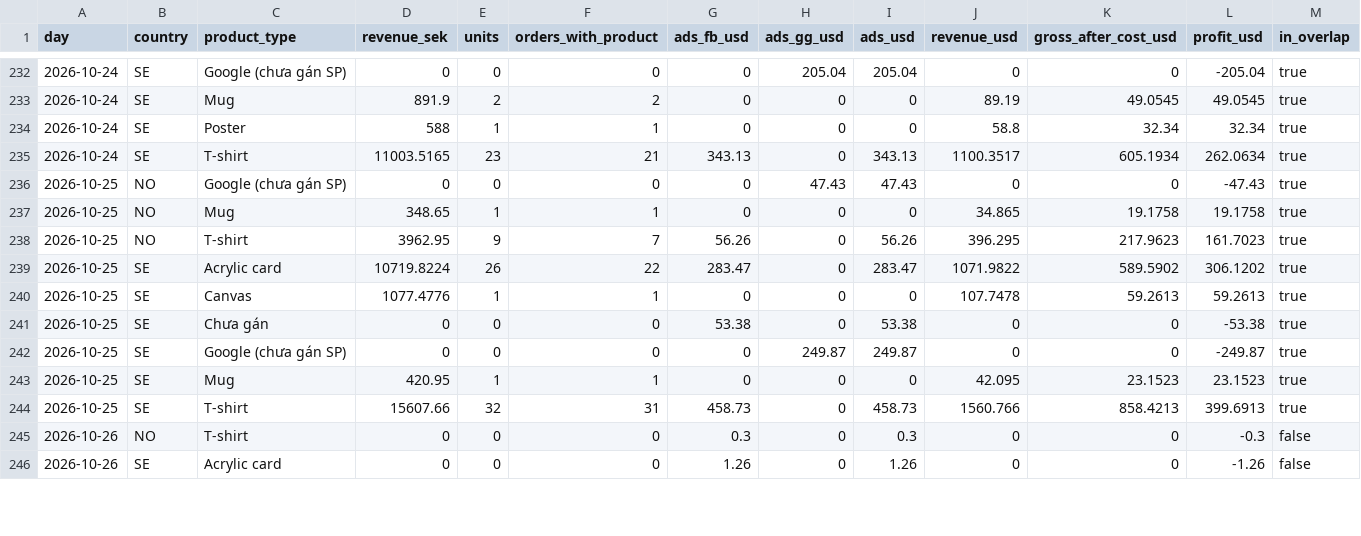
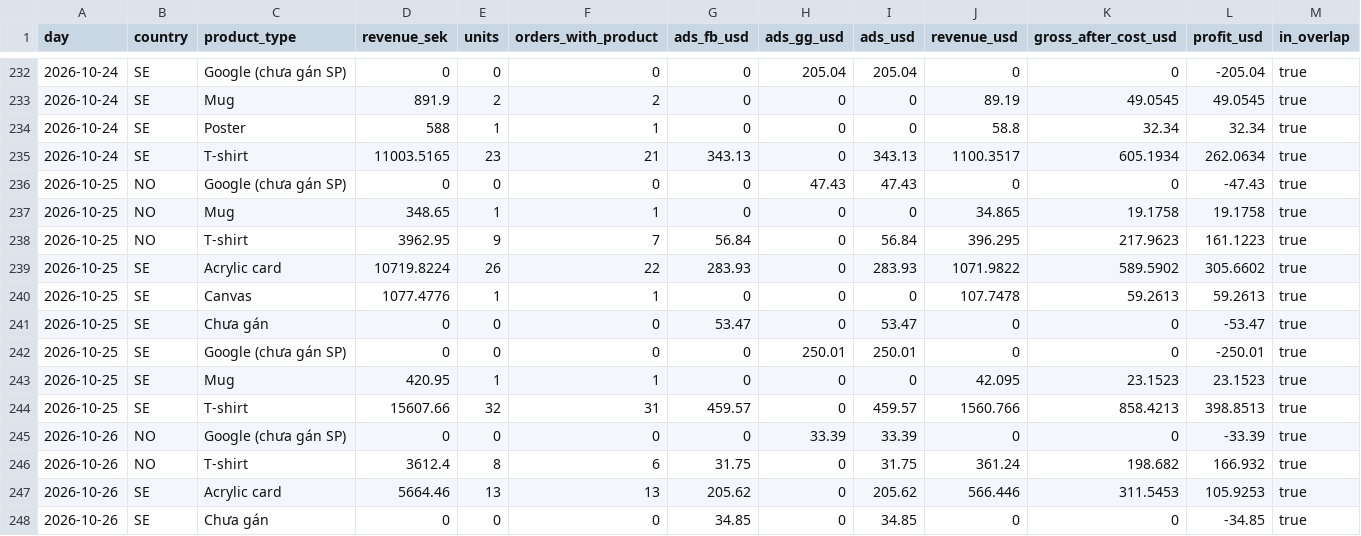
Before and after one commit to tiendatpham2407-bot/dashboard, a CSV file: report_daily.csv, drawn as a sheet; only a part is shown, gaps mark what is left out; the diff covers the shown part only.

Commit message:
Cập nhật report_daily.csv 2026-10-27 09:32

```diff
--- a/report_daily.csv
+++ b/report_daily.csv
@@ -237,10 +237,12 @@ day,country,product_type,revenue_sek,units,orders_with_product,ads_fb_usd,ads_gg
 2026-10-25,NO,Mug,348.65,1,1,0,0,0,34.865,19.1758,19.1758,true
-2026-10-25,NO,T-shirt,3962.95,9,7,56.26,0,56.26,396.295,217.9623,161.7023,true
-2026-10-25,SE,Acrylic card,10719.8224,26,22,283.47,0,283.47,1071.9822,589.5902,306.1202,true
+2026-10-25,NO,T-shirt,3962.95,9,7,56.84,0,56.84,396.295,217.9623,161.1223,true
+2026-10-25,SE,Acrylic card,10719.8224,26,22,283.93,0,283.93,1071.9822,589.5902,305.6602,true
 2026-10-25,SE,Canvas,1077.4776,1,1,0,0,0,107.7478,59.2613,59.2613,true
-2026-10-25,SE,Chưa gán,0,0,0,53.38,0,53.38,0,0,-53.38,true
-2026-10-25,SE,Google (chưa gán SP),0,0,0,0,249.87,249.87,0,0,-249.87,true
+2026-10-25,SE,Chưa gán,0,0,0,53.47,0,53.47,0,0,-53.47,true
+2026-10-25,SE,Google (chưa gán SP),0,0,0,0,250.01,250.01,0,0,-250.01,true
 2026-10-25,SE,Mug,420.95,1,1,0,0,0,42.095,23.1523,23.1523,true
-2026-10-25,SE,T-shirt,15607.66,32,31,458.73,0,458.73,1560.766,858.4213,399.6913,true
-2026-10-26,NO,T-shirt,0,0,0,0.3,0,0.3,0,0,-0.3,false
-2026-10-26,SE,Acrylic card,0,0,0,1.26,0,1.26,0,0,-1.26,false
+2026-10-25,SE,T-shirt,15607.66,32,31,459.57,0,459.57,1560.766,858.4213,398.8513,true
+2026-10-26,NO,Google (chưa gán SP),0,0,0,0,33.39,33.39,0,0,-33.39,true
+2026-10-26,NO,T-shirt,3612.4,8,6,31.75,0,31.75,361.24,198.682,166.932,true
+2026-10-26,SE,Acrylic card,5664.46,13,13,205.62,0,205.62,566.446,311.5453,105.9253,true
+2026-10-26,SE,Chưa gán,0,0,0,34.85,0,34.85,0,0,-34.85,true
```
Also changed, not shown: 6 added rows and 14 edited cells elsewhere in this file.
